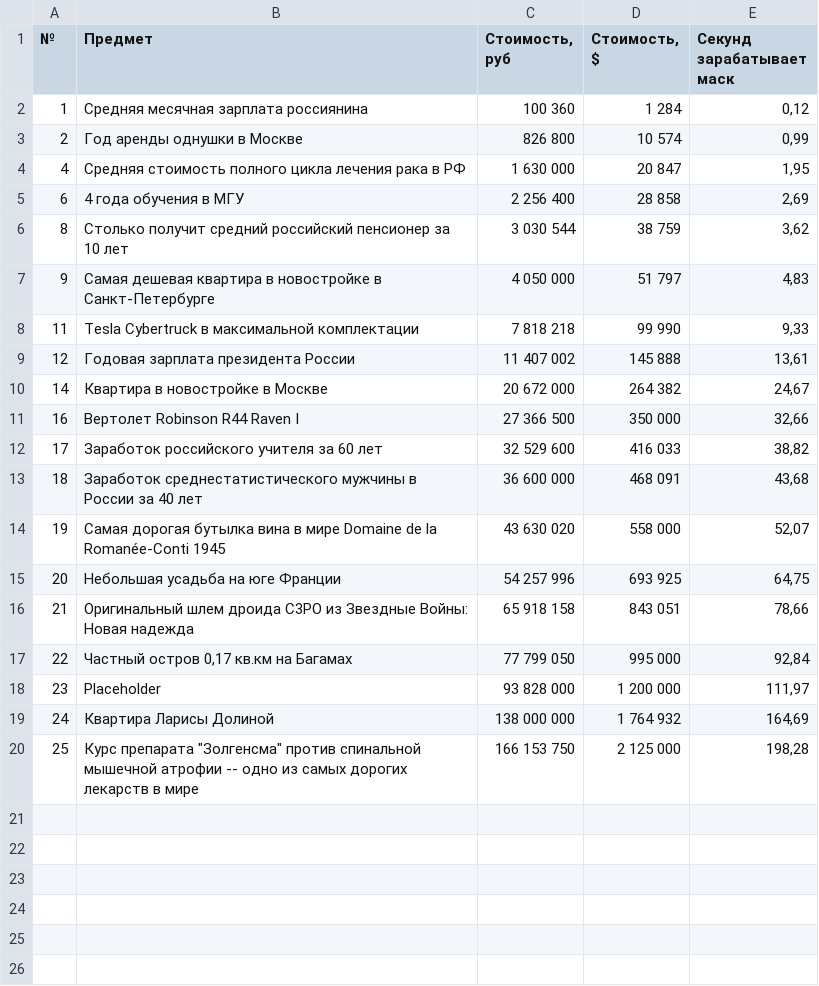
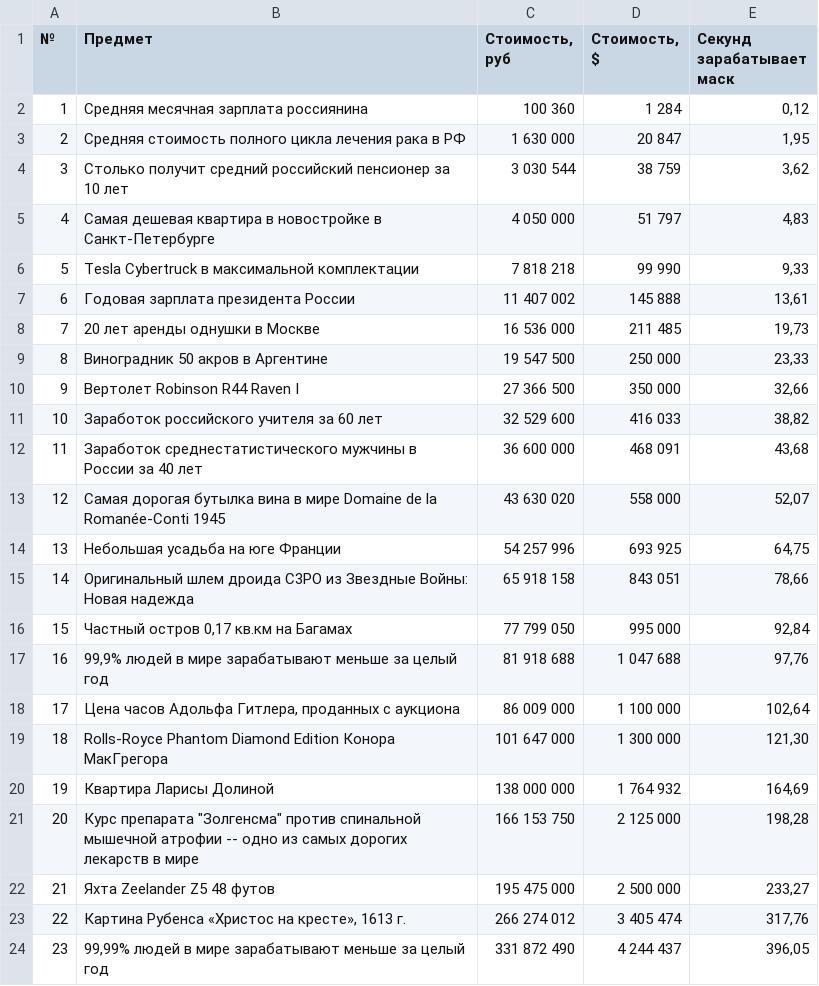
Before and after one commit to slovesnij-wq/musk_calculator, a CSV file: src/content/milestones.csv, drawn as a sheet.

```diff
--- a/src/content/milestones.csv
+++ b/src/content/milestones.csv
@@ -2,19 +2,23 @@
 1,Средняя месячная зарплата россиянина,100 360,1 284,"0,12"
-2,Год аренды однушки в Москве,826 800,10 574,"0,99"
-4,Средняя стоимость полного цикла лечения рака в РФ,1 630 000,20 847,"1,95"
-6,4 года обучения в МГУ,2 256 400,28 858,"2,69"
-8,Столько получит средний российский пенсионер за 10 лет,3 030 544,38 759,"3,62"
-9,Самая дешевая квартира в новостройке в Санкт-Петербурге,4 050 000,51 797,"4,83"
-11,Tesla Cybertruck в максимальной комплектации,7 818 218,99 990,"9,33"
-12,Годовая зарплата президента России,11 407 002,145 888,"13,61"
-14,Квартира в новостройке в Москве,20 672 000,264 382,"24,67"
-16,Вертолет Robinson R44 Raven I,27 366 500,350 000,"32,66"
-17,Заработок российского учителя за 60 лет,32 529 600,416 033,"38,82"
-18,Заработок среднестатистического мужчины в России за 40 лет,36 600 000,468 091,"43,68"
-19,Самая дорогая бутылка вина в мире Domaine de la Romanée-Conti 1945,43 630 020,558 000,"52,07"
-20,Небольшая усадьба на юге Франции,54 257 996,693 925,"64,75"
-21,Оригинальный шлем дроида C3PO из Звездные Войны: Новая надежда,65 918 158,843 051,"78,66"
-22,"Частный остров 0,17 кв.км на Багамах",77 799 050,995 000,"92,84"
-23,Placeholder,93 828 000,1 200 000,"111,97"
-24,Квартира Ларисы Долиной,138 000 000,1 764 932,"164,69"
-25,"Курс препарата ""Золгенсма"" против спинальной мышечной атрофии -- одно из самых дорогих лекарств в мире",166 153 750,2 125 000,"198,28"
+2,Средняя стоимость полного цикла лечения рака в РФ,1 630 000,20 847,"1,95"
+3,Столько получит средний российский пенсионер за 10 лет,3 030 544,38 759,"3,62"
+4,Самая дешевая квартира в новостройке в Санкт-Петербурге,4 050 000,51 797,"4,83"
+5,Tesla Cybertruck в максимальной комплектации,7 818 218,99 990,"9,33"
+6,Годовая зарплата президента России,11 407 002,145 888,"13,61"
+7,20 лет аренды однушки в Москве,16 536 000,211 485,"19,73"
+8,Виноградник 50 акров в Аргентине,19 547 500,250 000,"23,33"
+9,Вертолет Robinson R44 Raven I,27 366 500,350 000,"32,66"
+10,Заработок российского учителя за 60 лет,32 529 600,416 033,"38,82"
+11,Заработок среднестатистического мужчины в России за 40 лет,36 600 000,468 091,"43,68"
+12,Самая дорогая бутылка вина в мире Domaine de la Romanée-Conti 1945,43 630 020,558 000,"52,07"
+13,Небольшая усадьба на юге Франции,54 257 996,693 925,"64,75"
+14,Оригинальный шлем дроида C3PO из Звездные Войны: Новая надежда,65 918 158,843 051,"78,66"
+15,"Частный остров 0,17 кв.км на Багамах",77 799 050,995 000,"92,84"
+16,"99,9% людей в мире зарабатывают меньше за целый год",81 918 688,1 047 688,"97,76"
+17,"Цена часов Адольфа Гитлера, проданных с аукциона",86 009 000,1 100 000,"102,64"
+18,Rolls-Royce Phantom Diamond Edition Конора МакГрегора,101 647 000,1 300 000,"121,30"
+19,Квартира Ларисы Долиной,138 000 000,1 764 932,"164,69"
+20,"Курс препарата ""Золгенсма"" против спинальной мышечной атрофии -- одно из самых дорогих лекарств в мире",166 153 750,2 125 000,"198,28"
+21,Яхта Zeelander Z5 48 футов,195 475 000,2 500 000,"233,27"
+22,"Картина Рубенса «Христос на кресте», 1613 г.",266 274 012,3 405 474,"317,76"
+23,"99,99% людей в мире зарабатывают меньше за целый год",331 872 490,4 244 437,"396,05"
```
Also changed, not shown: 2 other files.
